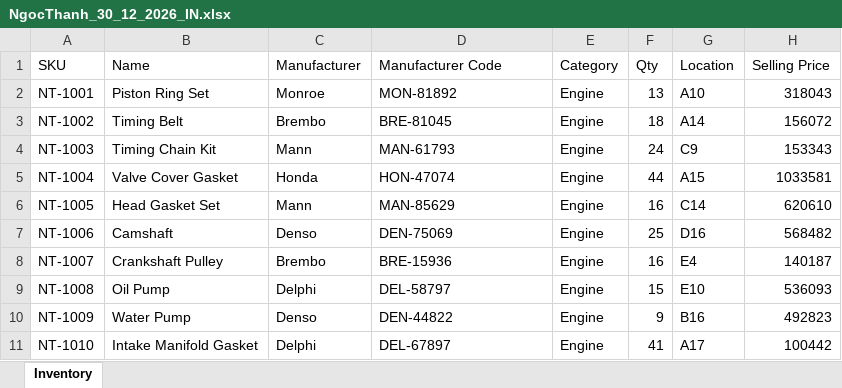
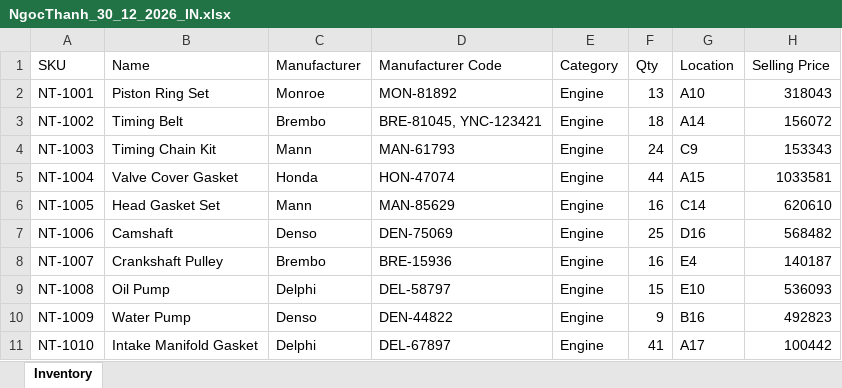
Before and after one commit to Philngtn/warehouse_nt120, an Excel workbook: NgocThanh_30_12_2026_IN.xlsx, sheet Inventory, drawn as a sheet; only a part is shown; values as stored, in another font and other column widths than the file's, no borders; the diff names each change by its address in the sheet, - before the commit and + after, or states it on an @@ line.

```diff
--- a/NgocThanh_30_12_2026_IN.xlsx (sheet Inventory)
+++ b/NgocThanh_30_12_2026_IN.xlsx (sheet Inventory)
-D3 (Manufacturer Code): BRE-81045
+D3 (Manufacturer Code): BRE-81045, YNC-123421
```
Also changed, not shown: 7 other files.
